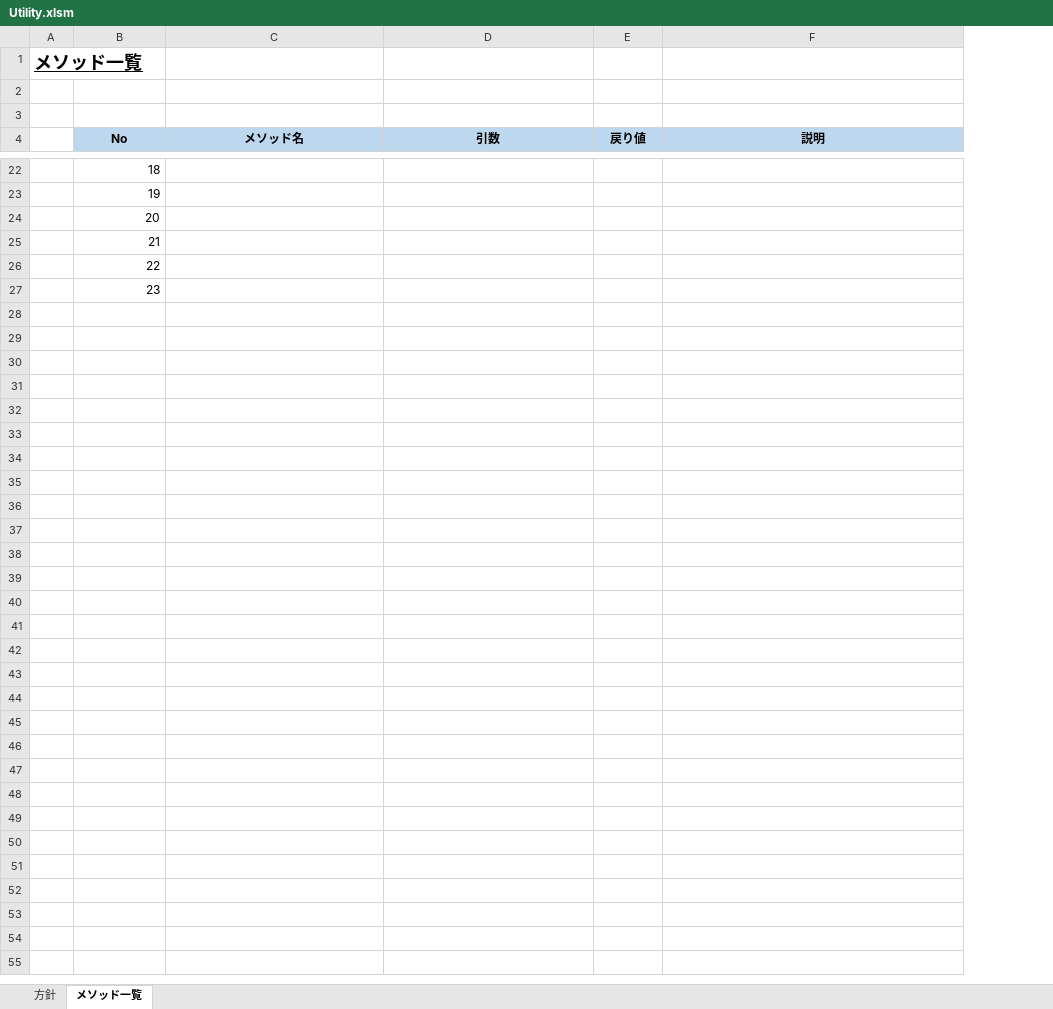
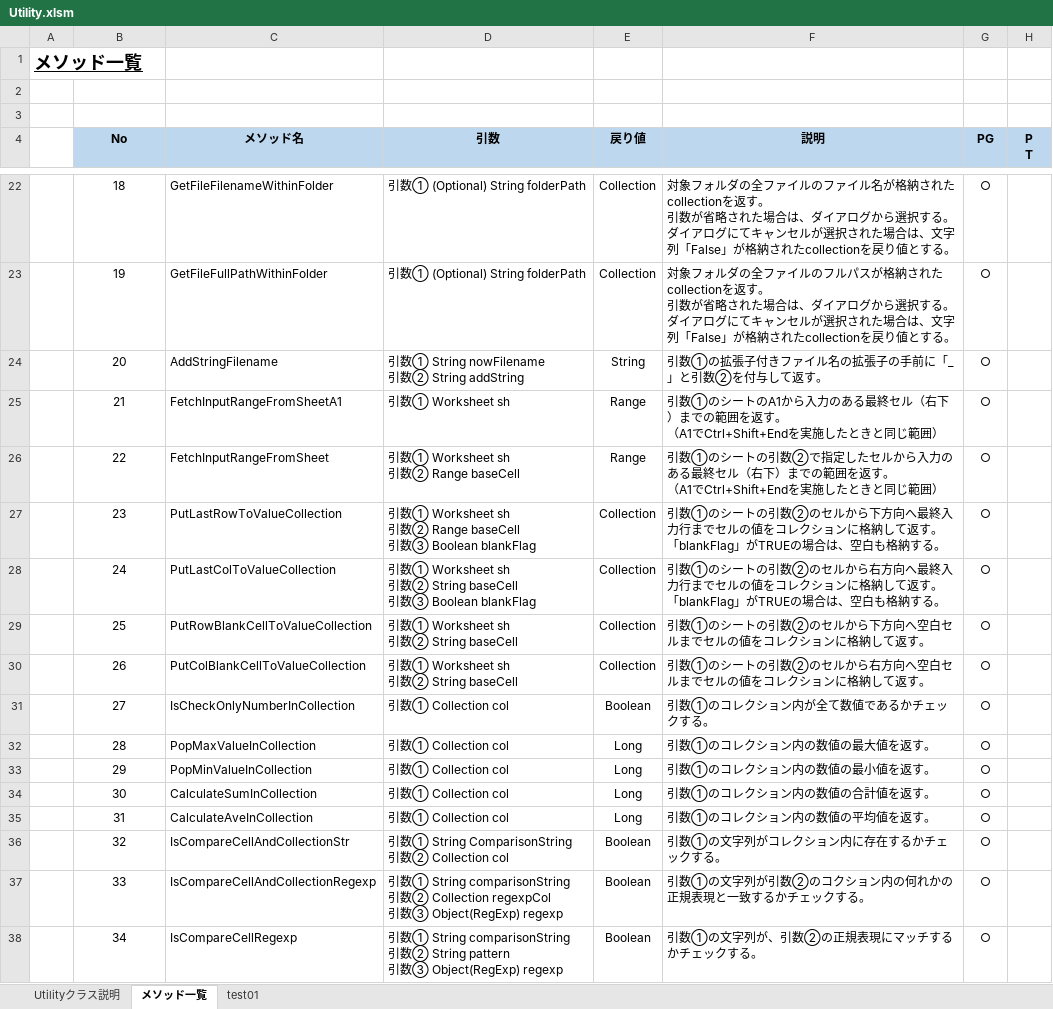
Before and after one commit to ryosuke0825/VbaUtility, an Excel workbook: xlsm/Utility.xlsm, sheet メソッド一覧, drawn as a sheet; only a part is shown, gaps mark what is left out; values as stored, in another font and other column widths than the file's, no borders; charts and pictures not drawn; ↵ is a line break in a cell; the diff covers the shown part only; the diff names each change by its address in the sheet, - before the commit and + after, or states it on an @@ line.

```diff
--- a/xlsm/Utility.xlsm (sheet メソッド一覧)
+++ b/xlsm/Utility.xlsm (sheet メソッド一覧)
-sheet tab: 方針
+sheet tab: Utilityクラス説明
+sheet tab: test01
+column G (PG), rows 22-27: all ○
+column H (P T), empty
-B22:B27 alignment: right
+B22:B27 alignment: center
-C22 (メソッド名): (empty)
+C22 (メソッド名): GetFileFilenameWithinFolder
-D22:D23 (引数): (empty)
+D22:D23 (引数): 引数① (Optional) String folderPath
-E22:E23 (戻り値): (empty)
+E22:E23 (戻り値): Collection
-F22 (説明): (empty)
+F22 (説明): 対象フォルダの全ファイルのファイル名が格納されたcollectionを返す。 ↵ 引数が省略された場合は、ダイアログから選択する。ダイアログにてキャンセルが選択された場合は、文字列「False」が格納されたcollectionを戻り値とする。
-C23 (メソッド名): (empty)
+C23 (メソッド名): GetFileFullPathWithinFolder
-F23 (説明): (empty)
+F23 (説明): 対象フォルダの全ファイルのフルパスが格納されたcollectionを返す。 ↵ 引数が省略された場合は、ダイアログから選択する。ダイアログにてキャンセルが選択された場合は、文字列「False」が格納されたcollectionを戻り値とする。
-C24 (メソッド名): (empty)
+C24 (メソッド名): AddStringFilename
-D24 (引数): (empty)
+D24 (引数): 引数① String nowFilename ↵ 引数② String addString
-E24 (戻り値): (empty)
+E24 (戻り値): String
-F24 (説明): (empty)
+F24 (説明): 引数①の拡張子付きファイル名の拡張子の手前に「_」と引数②を付与して返す。
-C25 (メソッド名): (empty)
+C25 (メソッド名): FetchInputRangeFromSheetA1
-D25 (引数): (empty)
+D25 (引数): 引数① Worksheet sh
-E25:E26 (戻り値): (empty)
+E25:E26 (戻り値): Range
-F25 (説明): (empty)
+F25 (説明): 引数①のシートのA1から入力のある最終セル（右下）までの範囲を返す。 ↵ （A1でCtrl+Shift+Endを実施したときと同じ範囲）
-C26 (メソッド名): (empty)
+C26 (メソッド名): FetchInputRangeFromSheet
-D26 (引数): (empty)
+D26 (引数): 引数① Worksheet sh ↵ 引数② Range baseCell
-F26 (説明): (empty)
+F26 (説明): 引数①のシートの引数②で指定したセルから入力のある最終セル（右下）までの範囲を返す。 ↵ （A1でCtrl+Shift+Endを実施したときと同じ範囲）
-C27 (メソッド名): (empty)
+C27 (メソッド名): PutLastRowToValueCollection
-D27 (引数): (empty)
+D27 (引数): 引数① Worksheet sh ↵ 引数② Range baseCell ↵ 引数③ Boolean blankFlag
-E27 (戻り値): (empty)
+E27 (戻り値): Collection
-F27 (説明): (empty)
+F27 (説明): 引数①のシートの引数②のセルから下方向へ最終入力行までセルの値をコレクションに格納して返す。 ↵ 「blankFlag」がTRUEの場合は、空白も格納する。
+row 28:  | 24 | PutLastColToValueCollection | 引数① Worksheet sh ↵ 引数② String baseCell ↵ 引数③ Boolean blankFlag | Collection | 引数①のシートの引数②のセルから右方向へ最終入力行までセルの値をコレクションに格納して返す。 ↵ 「blankFlag」がTRUEの場合は、空白も格納する。 | ○
+row 29:  | 25 | PutRowBlankCellToValueCollection | 引数① Worksheet sh ↵ 引数② String baseCell | Collection | 引数①のシートの引数②のセルから下方向へ空白セルまでセルの値をコレクションに格納して返す。 | ○
+row 30:  | 26 | PutColBlankCellToValueCollection | 引数① Worksheet sh ↵ 引数② String baseCell | Collection | 引数①のシートの引数②のセルから右方向へ空白セルまでセルの値をコレクションに格納して返す。 | ○
+row 31:  | 27 | IsCheckOnlyNumberInCollection | 引数① Collection col | Boolean | 引数①のコレクション内が全て数値であるかチェックする。 | ○
+row 32:  | 28 | PopMaxValueInCollection | 引数① Collection col | Long | 引数①のコレクション内の数値の最大値を返す。 | ○
+row 33:  | 29 | PopMinValueInCollection | 引数① Collection col | Long | 引数①のコレクション内の数値の最小値を返す。 | ○
+row 34:  | 30 | CalculateSumInCollection | 引数① Collection col | Long | 引数①のコレクション内の数値の合計値を返す。 | ○
+row 35:  | 31 | CalculateAveInCollection | 引数① Collection col | Long | 引数①のコレクション内の数値の平均値を返す。 | ○
+row 36:  | 32 | IsCompareCellAndCollectionStr | 引数① String ComparisonString ↵ 引数② Collection col | Boolean | 引数①の文字列がコレクション内に存在するかチェックする。 | ○
+row 37:  | 33 | IsCompareCellAndCollectionRegexp | 引数① String comparisonString ↵ 引数② Collection regexpCol ↵ 引数③ Object(RegExp) regexp | Boolean | 引数①の文字列が引数②のコクション内の何れかの正規表現と一致するかチェックする。 | ○
+row 38:  | 34 | IsCompareCellRegexp | 引数① String comparisonString ↵ 引数② String pattern ↵ 引数③ Object(RegExp) regexp | Boolean | 引数①の文字列が、引数②の正規表現にマッチするかチェックする。 | ○
```
Also changed, not shown: 82 added rows, 68 edited cells and cell formats elsewhere in this sheet, sheet Utilityクラス説明, charts or pictures, 2 other files.
